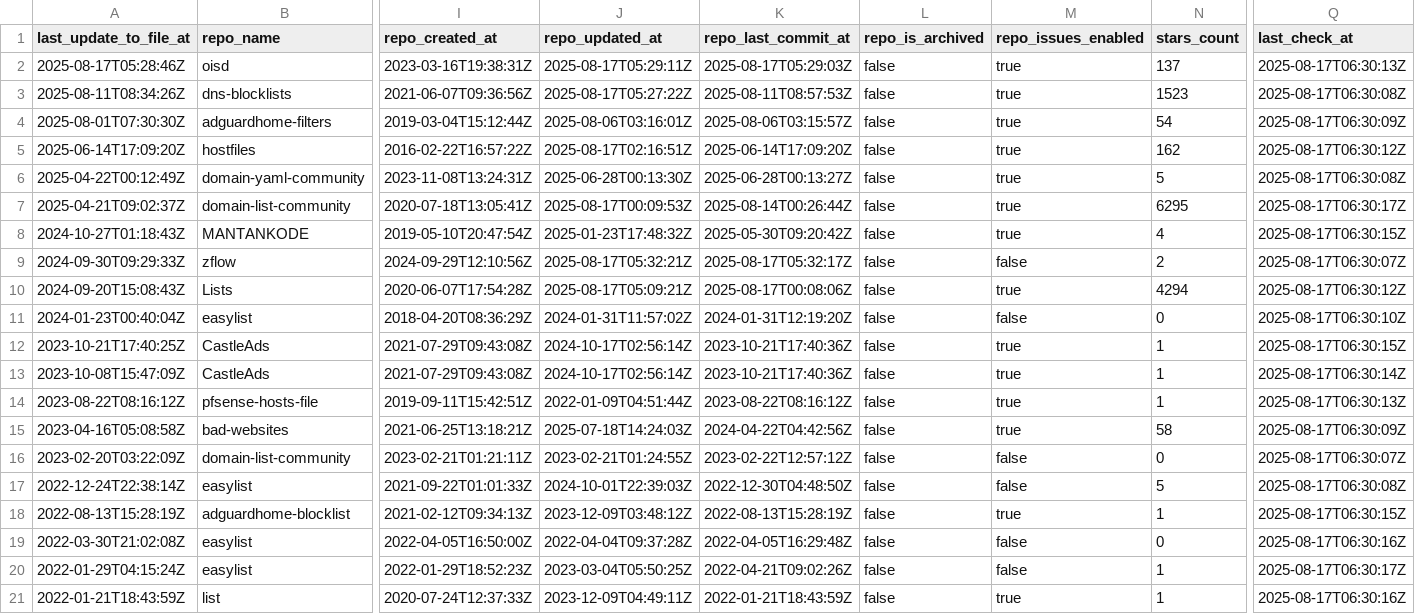
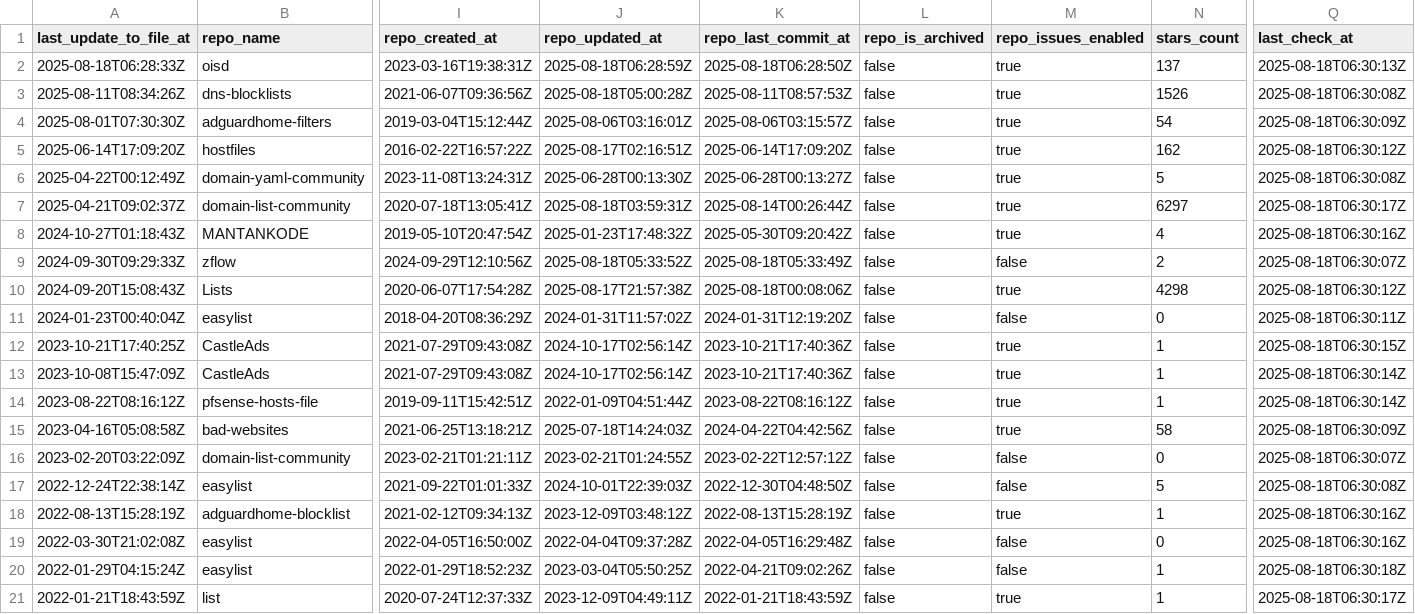
Before and after one commit to alsyundawy/porn-domains, a CSV file: blacklist/bl-sources.csv, drawn as a sheet; only a part is shown, gaps mark what is left out; the diff covers the shown part only; the diff names each change by its address in the sheet, - before the commit and + after, or states it on an @@ line.

Commit message:
[AUTO] Rebuild CSV files for sources
Runtime: 00h:00m:17s

```diff
--- a/blacklist/bl-sources.csv
+++ b/blacklist/bl-sources.csv
-A2 (last_update_to_file_at): 2025-08-17T05:28:46Z
+A2 (last_update_to_file_at): 2025-08-18T06:28:33Z
-J2 (repo_updated_at): 2025-08-17T05:29:11Z
+J2 (repo_updated_at): 2025-08-18T06:28:59Z
-K2 (repo_last_commit_at): 2025-08-17T05:29:03Z
+K2 (repo_last_commit_at): 2025-08-18T06:28:50Z
-Q2 (last_check_at): 2025-08-17T06:30:13Z
+Q2 (last_check_at): 2025-08-18T06:30:13Z
-J3 (repo_updated_at): 2025-08-17T05:27:22Z
+J3 (repo_updated_at): 2025-08-18T05:00:28Z
-N3 (stars_count): 1523
+N3 (stars_count): 1526
-Q3 (last_check_at): 2025-08-17T06:30:08Z
+Q3 (last_check_at): 2025-08-18T06:30:08Z
-Q4 (last_check_at): 2025-08-17T06:30:09Z
+Q4 (last_check_at): 2025-08-18T06:30:09Z
-Q5 (last_check_at): 2025-08-17T06:30:12Z
+Q5 (last_check_at): 2025-08-18T06:30:12Z
-Q6 (last_check_at): 2025-08-17T06:30:08Z
+Q6 (last_check_at): 2025-08-18T06:30:08Z
-J7 (repo_updated_at): 2025-08-17T00:09:53Z
+J7 (repo_updated_at): 2025-08-18T03:59:31Z
-N7 (stars_count): 6295
+N7 (stars_count): 6297
-Q7 (last_check_at): 2025-08-17T06:30:17Z
+Q7 (last_check_at): 2025-08-18T06:30:17Z
-Q8 (last_check_at): 2025-08-17T06:30:15Z
+Q8 (last_check_at): 2025-08-18T06:30:16Z
-J9 (repo_updated_at): 2025-08-17T05:32:21Z
+J9 (repo_updated_at): 2025-08-18T05:33:52Z
-K9 (repo_last_commit_at): 2025-08-17T05:32:17Z
+K9 (repo_last_commit_at): 2025-08-18T05:33:49Z
-Q9 (last_check_at): 2025-08-17T06:30:07Z
+Q9 (last_check_at): 2025-08-18T06:30:07Z
-J10 (repo_updated_at): 2025-08-17T05:09:21Z
+J10 (repo_updated_at): 2025-08-17T21:57:38Z
-K10 (repo_last_commit_at): 2025-08-17T00:08:06Z
+K10 (repo_last_commit_at): 2025-08-18T00:08:06Z
-N10 (stars_count): 4294
+N10 (stars_count): 4298
-Q10 (last_check_at): 2025-08-17T06:30:12Z
+Q10 (last_check_at): 2025-08-18T06:30:12Z
-Q11 (last_check_at): 2025-08-17T06:30:10Z
+Q11 (last_check_at): 2025-08-18T06:30:11Z
-Q12 (last_check_at): 2025-08-17T06:30:15Z
+Q12 (last_check_at): 2025-08-18T06:30:15Z
-Q13 (last_check_at): 2025-08-17T06:30:14Z
+Q13 (last_check_at): 2025-08-18T06:30:14Z
-Q14 (last_check_at): 2025-08-17T06:30:13Z
+Q14 (last_check_at): 2025-08-18T06:30:14Z
-Q15 (last_check_at): 2025-08-17T06:30:09Z
+Q15 (last_check_at): 2025-08-18T06:30:09Z
-Q16 (last_check_at): 2025-08-17T06:30:07Z
+Q16 (last_check_at): 2025-08-18T06:30:07Z
-Q17 (last_check_at): 2025-08-17T06:30:08Z
+Q17 (last_check_at): 2025-08-18T06:30:08Z
-Q18 (last_check_at): 2025-08-17T06:30:15Z
+Q18 (last_check_at): 2025-08-18T06:30:16Z
-Q19 (last_check_at): 2025-08-17T06:30:16Z
+Q19 (last_check_at): 2025-08-18T06:30:16Z
-Q20 (last_check_at): 2025-08-17T06:30:17Z
+Q20 (last_check_at): 2025-08-18T06:30:18Z
-Q21 (last_check_at): 2025-08-17T06:30:16Z
+Q21 (last_check_at): 2025-08-18T06:30:17Z
```
Also changed, not shown: 15 edited cells elsewhere in this file.
